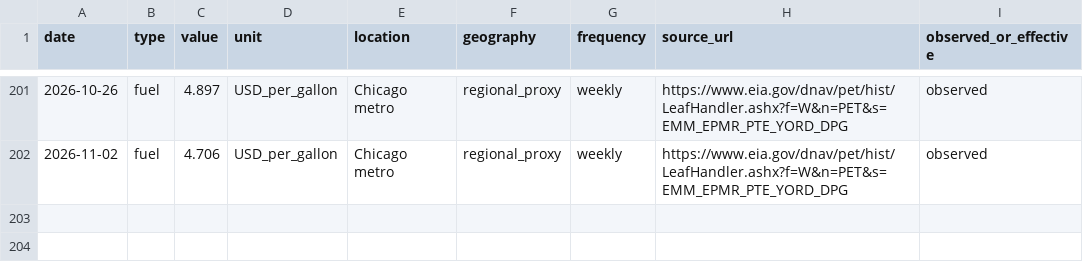
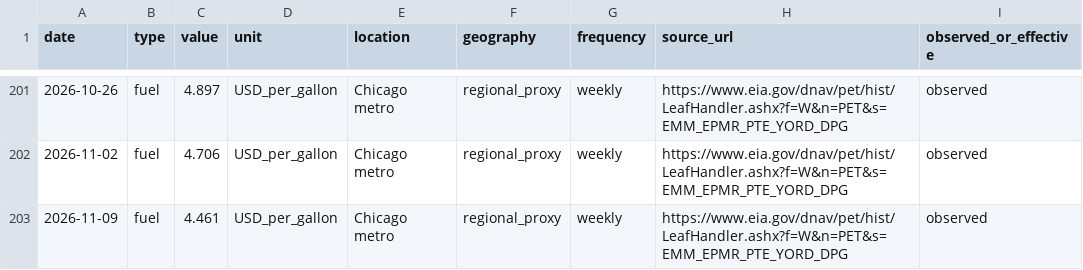
Before and after one commit to presidentraven/WAGE-App, a CSV file: data/eia_chicago_weekly.csv, drawn as a sheet; only a part is shown, gaps mark what is left out; the diff names each change by its address in the sheet, - before the commit and + after, or states it on an @@ line.

```diff
--- a/data/eia_chicago_weekly.csv
+++ b/data/eia_chicago_weekly.csv
+row 203: 2026-11-09 | fuel | 4.461 | USD_per_gallon | Chicago metro | regional_proxy | weekly | https://www.eia.gov/dnav/pet/hist/LeafHandler.ashx?f=W&n=PET&s=EMM_EPMR_PTE_YORD_DPG | observed
```
Also changed, not shown: 2 other files.
